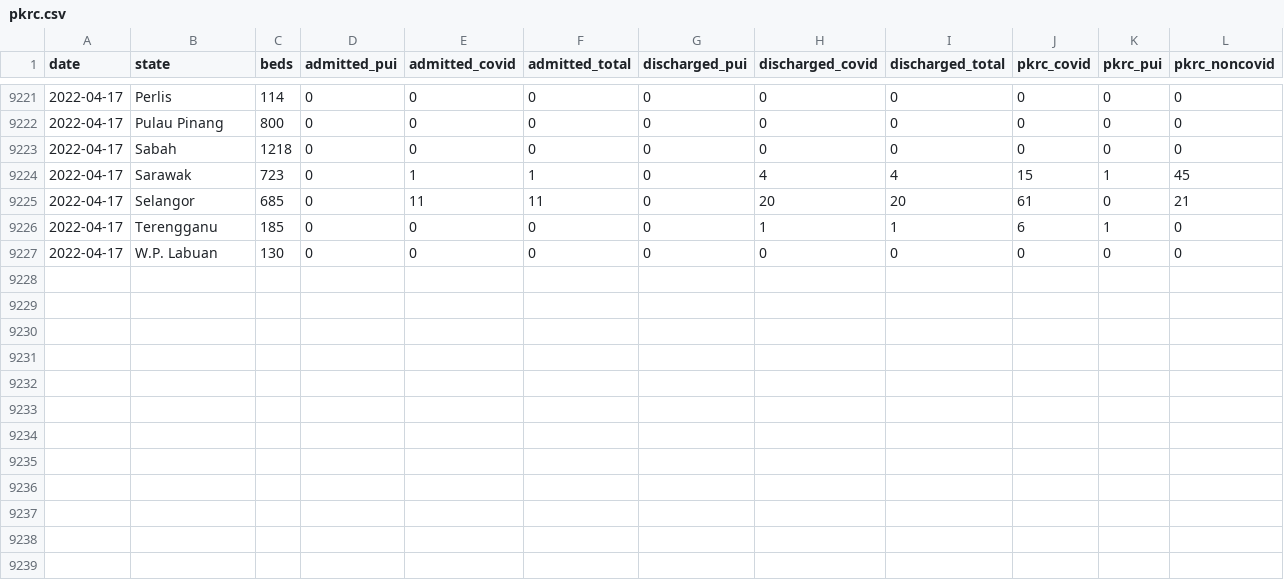
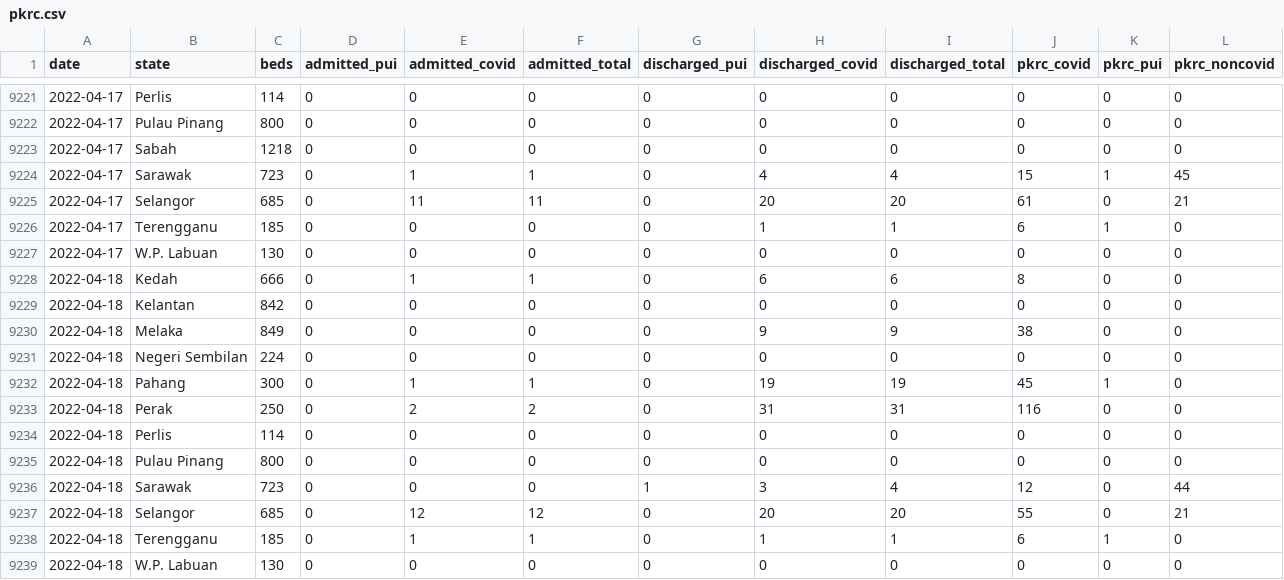
Before and after one commit to MoH-Malaysia/covid19-public, a CSV file: epidemic/pkrc.csv, drawn as a sheet; only a part is shown, gaps mark what is left out; the diff names each change by its address in the sheet, - before the commit and + after, or states it on an @@ line.

```diff
--- a/epidemic/pkrc.csv
+++ b/epidemic/pkrc.csv
+row 9228: 2022-04-18 | Kedah | 666 | 0 | 1 | 1 | 0 | 6 | 6 | 8 | 0 | 0
+row 9229: 2022-04-18 | Kelantan | 842 | 0 | 0 | 0 | 0 | 0 | 0 | 0 | 0 | 0
+row 9230: 2022-04-18 | Melaka | 849 | 0 | 0 | 0 | 0 | 9 | 9 | 38 | 0 | 0
+row 9231: 2022-04-18 | Negeri Sembilan | 224 | 0 | 0 | 0 | 0 | 0 | 0 | 0 | 0 | 0
+row 9232: 2022-04-18 | Pahang | 300 | 0 | 1 | 1 | 0 | 19 | 19 | 45 | 1 | 0
+row 9233: 2022-04-18 | Perak | 250 | 0 | 2 | 2 | 0 | 31 | 31 | 116 | 0 | 0
+row 9234: 2022-04-18 | Perlis | 114 | 0 | 0 | 0 | 0 | 0 | 0 | 0 | 0 | 0
+row 9235: 2022-04-18 | Pulau Pinang | 800 | 0 | 0 | 0 | 0 | 0 | 0 | 0 | 0 | 0
+row 9236: 2022-04-18 | Sarawak | 723 | 0 | 0 | 0 | 1 | 3 | 4 | 12 | 0 | 44
+row 9237: 2022-04-18 | Selangor | 685 | 0 | 12 | 12 | 0 | 20 | 20 | 55 | 0 | 21
+row 9238: 2022-04-18 | Terengganu | 185 | 0 | 1 | 1 | 0 | 1 | 1 | 6 | 1 | 0
+row 9239: 2022-04-18 | W.P. Labuan | 130 | 0 | 0 | 0 | 0 | 0 | 0 | 0 | 0 | 0
```
Also changed, not shown: epidemic/cases_malaysia.csv, epidemic/cases_state.csv, 8 other files.
